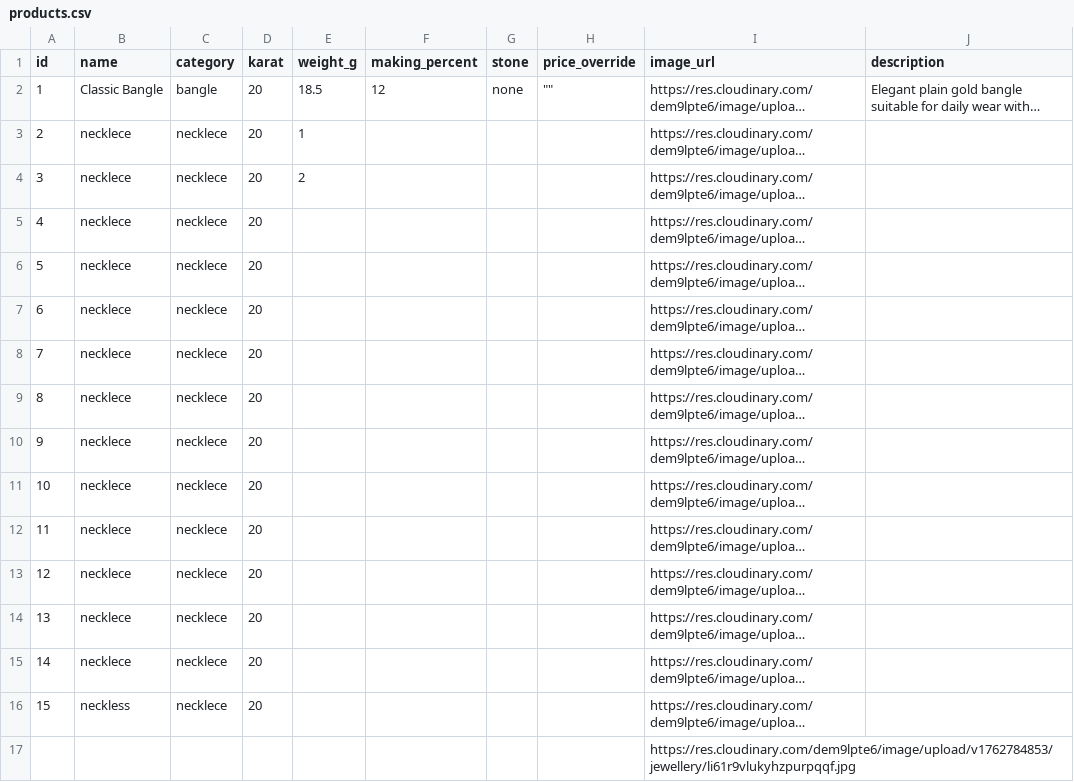
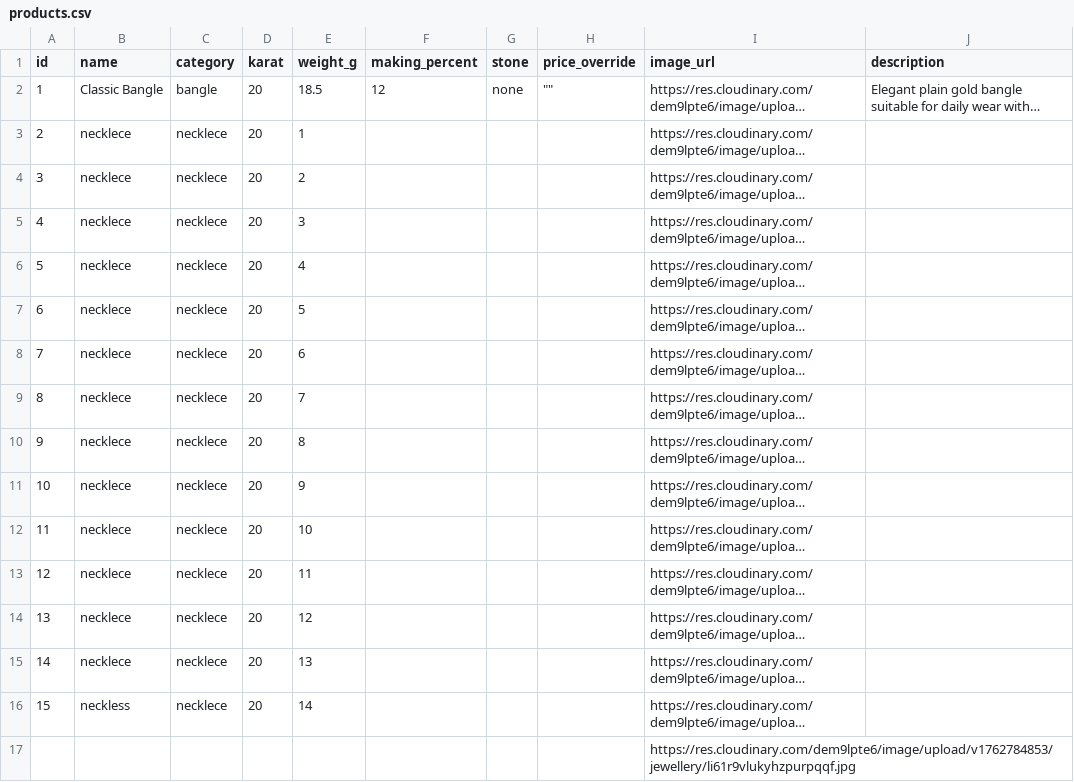
Before and after one commit to chetanagra/Ms_Onkarnath_Agrawal_Sarraf, a CSV file: data/products.csv, drawn as a sheet; long unchanged cells end in …; the diff names each change by its address in the sheet, - before the commit and + after, or states it on an @@ line.

```diff
--- a/data/products.csv
+++ b/data/products.csv
-E5 (weight_g): (empty)
+E5 (weight_g): 3
-E6 (weight_g): (empty)
+E6 (weight_g): 4
-E7 (weight_g): (empty)
+E7 (weight_g): 5
-E8 (weight_g): (empty)
+E8 (weight_g): 6
-E9 (weight_g): (empty)
+E9 (weight_g): 7
-E10 (weight_g): (empty)
+E10 (weight_g): 8
-E11 (weight_g): (empty)
+E11 (weight_g): 9
-E12 (weight_g): (empty)
+E12 (weight_g): 10
-E13 (weight_g): (empty)
+E13 (weight_g): 11
-E14 (weight_g): (empty)
+E14 (weight_g): 12
-E15 (weight_g): (empty)
+E15 (weight_g): 13
-E16 (weight_g): (empty)
+E16 (weight_g): 14
```
